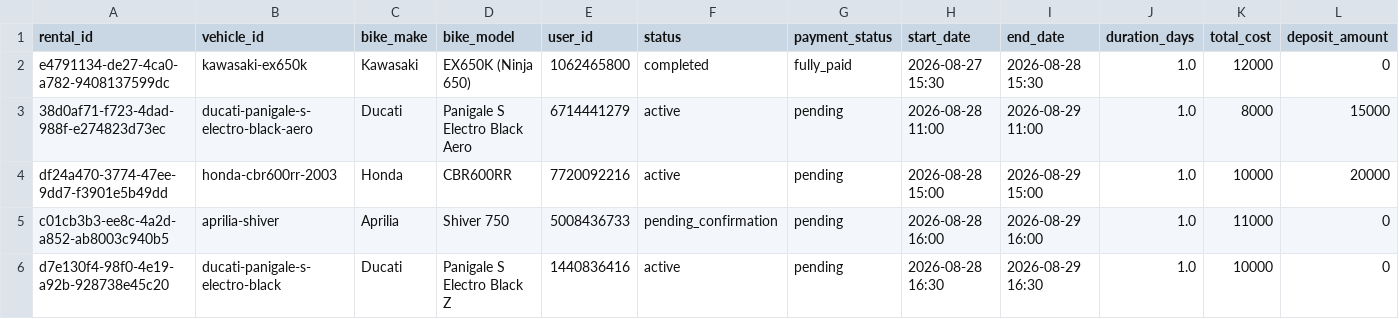
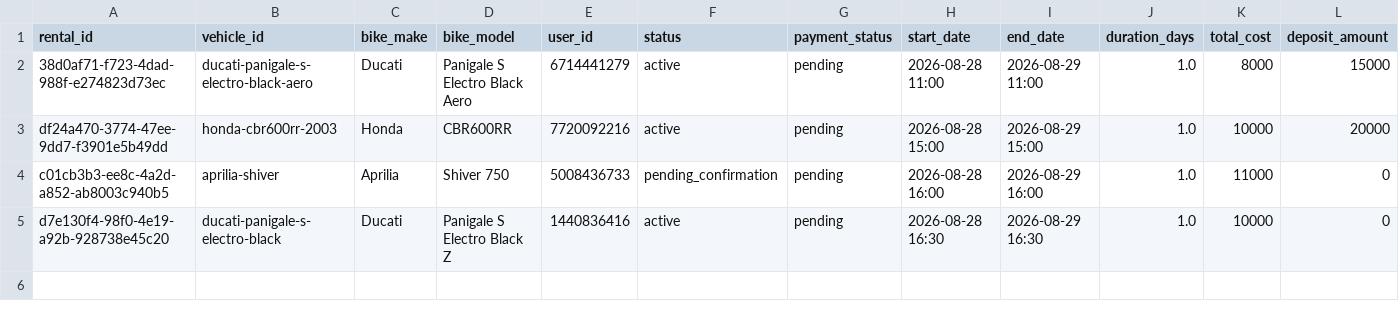
Before and after one commit to salavey13/carTest, a CSV file: public/docs/autoreply/vip-bike-rentals.csv, drawn as a sheet; only a part is shown; rows hold the shown columns only; the diff names each change by its address in the sheet, - before the commit and + after, or states it on an @@ line.

Commit message:
chore(rentals): regenerate active rentals CSV from Supabase

```diff
--- a/public/docs/autoreply/vip-bike-rentals.csv
+++ b/public/docs/autoreply/vip-bike-rentals.csv
-row 2: e4791134-de27-4ca0-a782-9408137599dc | kawasaki-ex650k | Kawasaki | EX650K (Ninja 650) | 1062465800 | completed | fully_paid | 2026-08-27 15:30 | 2026-08-28 15:30 | 1.0 | 12000 | 0
```
